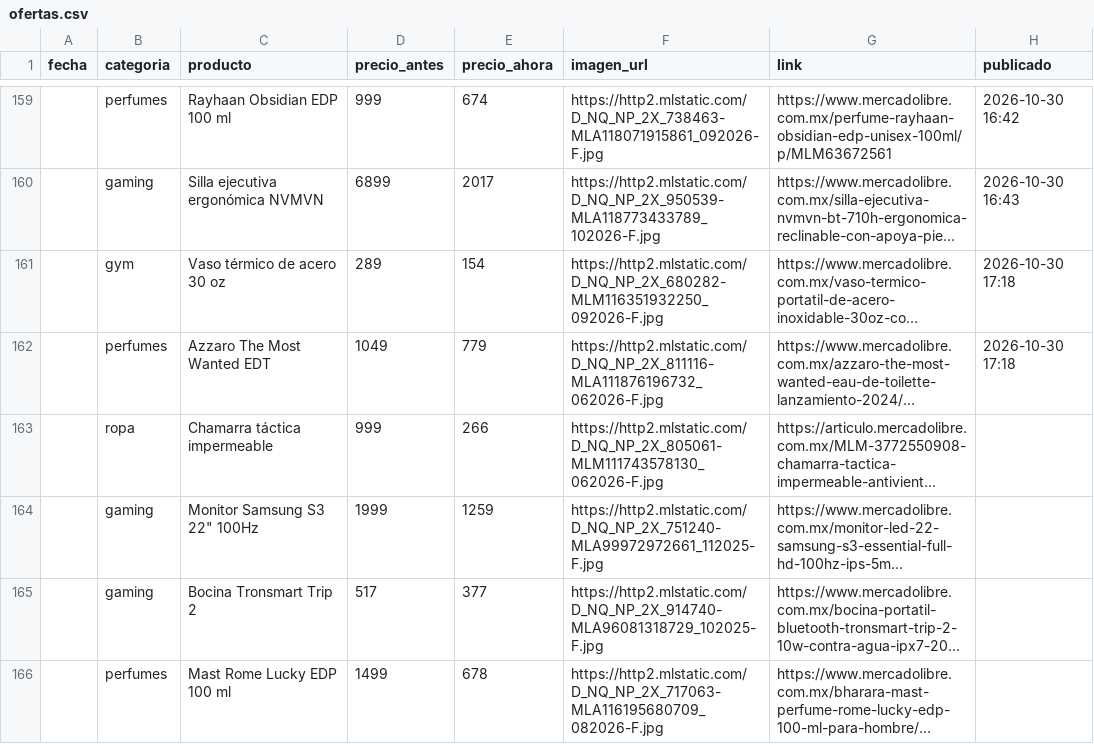
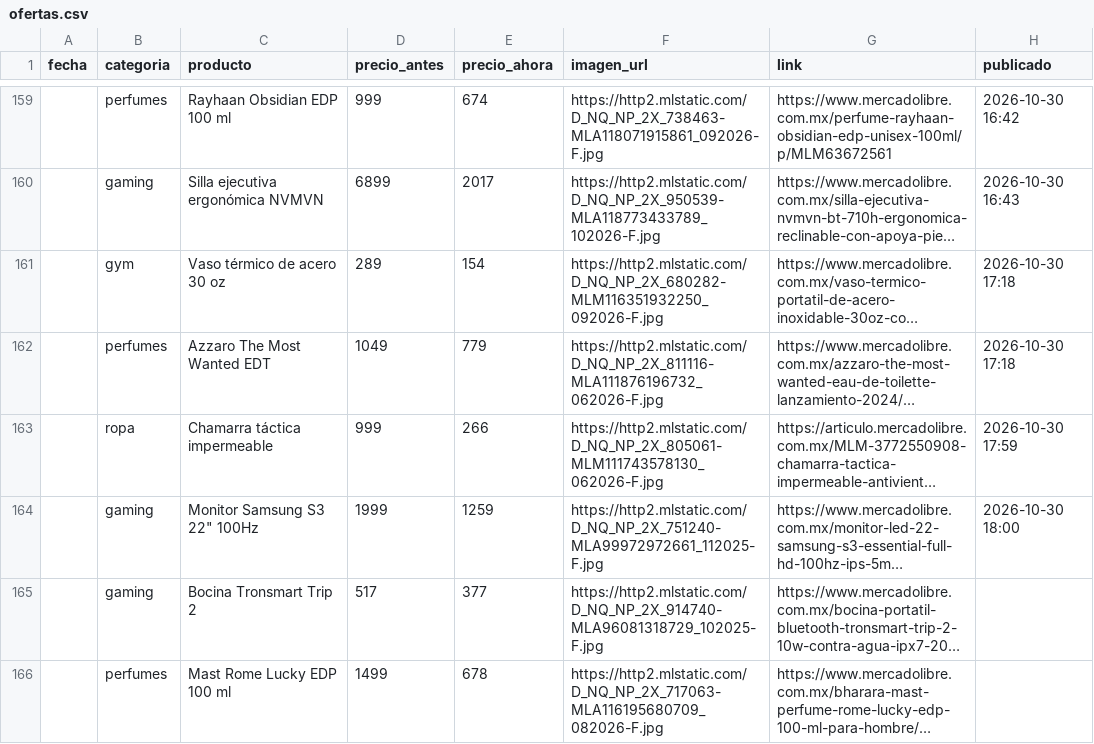
Before and after one commit to hombreequipado/bot-ofertas, a CSV file: ofertas.csv, drawn as a sheet; only a part is shown, gaps mark what is left out; long unchanged cells end in …; the diff names each change by its address in the sheet, - before the commit and + after, or states it on an @@ line.

Commit message:
Oferta publicada

```diff
--- a/ofertas.csv
+++ b/ofertas.csv
-H163 (publicado): (empty)
+H163 (publicado): 2026-10-30 17:59
-H164 (publicado): (empty)
+H164 (publicado): 2026-10-30 18:00
```
